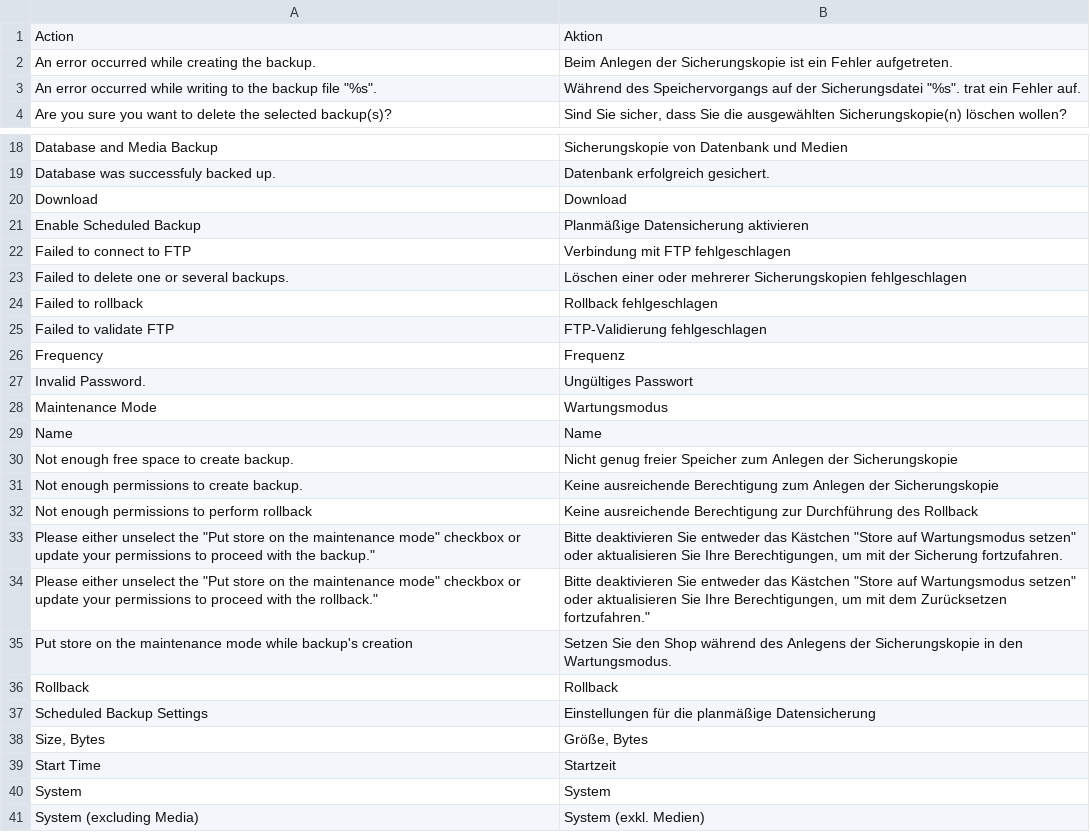
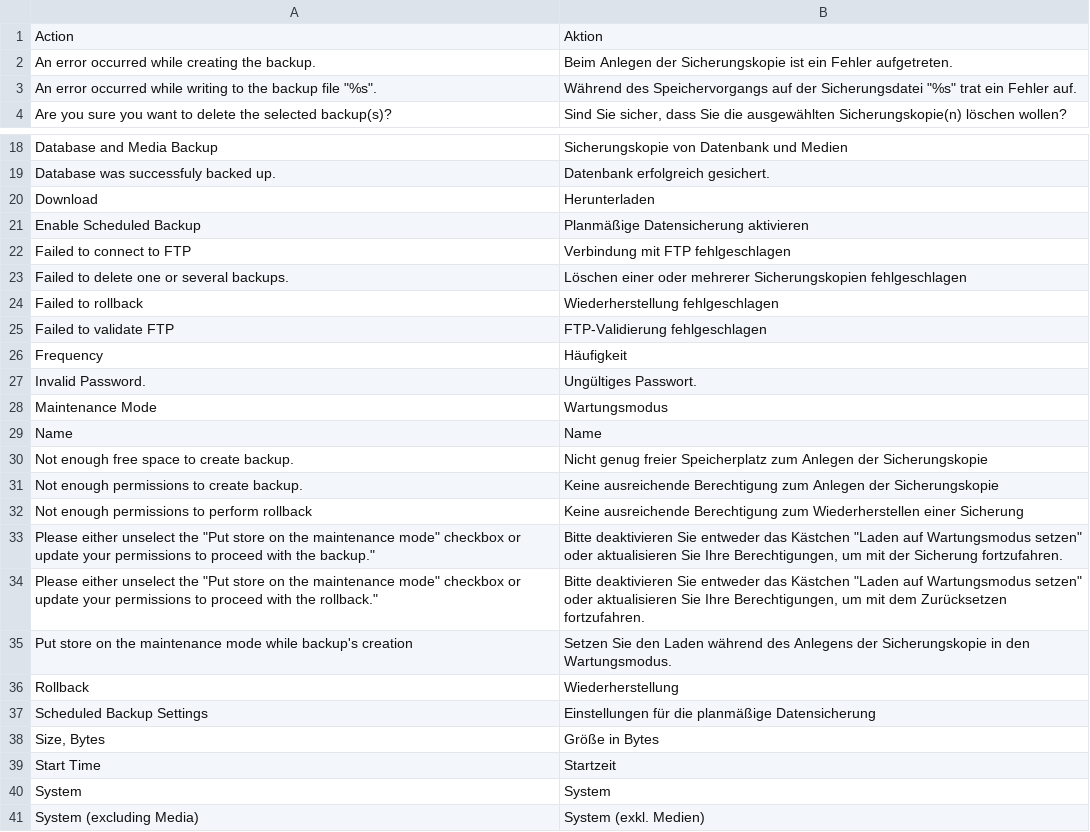
Before and after one commit to hhirsch/German_LocalePack_de_DE, a CSV file: app/locale/de_DE/Mage_Backup.csv, drawn as a sheet; only a part is shown, gaps mark what is left out.

Commit message:
Version 0.6.7, Language packages with enhanced translations / Überarbeitung der Übersetzung (Mage_AmazonPayments.csv, Mage_Authorizenet.csv, Mage_Backup.csv, Mage_Bundle.csv, Mage_Captcha.csv, Mage_Media.csv, Mage_Shipping.csv)

```diff
--- a/app/locale/de_DE/Mage_Backup.csv
+++ b/app/locale/de_DE/Mage_Backup.csv
@@ -2,3 +2,3 @@
 "An error occurred while creating the backup.","Beim Anlegen der Sicherungskopie ist ein Fehler aufgetreten."
-"An error occurred while writing to the backup file ""%s"".","Während des Speichervorgangs auf der Sicherungsdatei ""%s"". trat ein Fehler auf."
+"An error occurred while writing to the backup file ""%s"".","Während des Speichervorgangs auf der Sicherungsdatei ""%s"" trat ein Fehler auf."
 "Are you sure you want to delete the selected backup(s)?","Sind Sie sicher, dass Sie die ausgewählten Sicherungskopie(n) löschen wollen?"
@@ -19,3 +19,3 @@
 "Database was successfuly backed up.","Datenbank erfolgreich gesichert."
-"Download","Download"
+"Download","Herunterladen"
 "Enable Scheduled Backup","Planmäßige Datensicherung aktivieren"
@@ -23,17 +23,17 @@
 "Failed to delete one or several backups.","Löschen einer oder mehrerer Sicherungskopien fehlgeschlagen"
-"Failed to rollback","Rollback fehlgeschlagen"
+"Failed to rollback","Wiederherstellung fehlgeschlagen"
 "Failed to validate FTP","FTP-Validierung fehlgeschlagen"
-"Frequency","Frequenz"
-"Invalid Password.","Ungültiges Passwort"
+"Frequency","Häufigkeit"
+"Invalid Password.","Ungültiges Passwort."
 "Maintenance Mode","Wartungsmodus"
 "Name","Name"
-"Not enough free space to create backup.","Nicht genug freier Speicher zum Anlegen der Sicherungskopie"
+"Not enough free space to create backup.","Nicht genug freier Speicherplatz zum Anlegen der Sicherungskopie"
 "Not enough permissions to create backup.","Keine ausreichende Berechtigung zum Anlegen der Sicherungskopie"
-"Not enough permissions to perform rollback","Keine ausreichende Berechtigung zur Durchführung des Rollback"
-"Please either unselect the ""Put store on the maintenance mode"" checkbox or update your permissions to proceed with the backup.""","Bitte deaktivieren Sie entweder das Kästchen ""Store auf Wartungsmodus setzen"" oder aktualisieren Sie Ihre Berechtigungen, um mit der Sicherung fortzufahren."
-"Please either unselect the ""Put store on the maintenance mode"" checkbox or update your permissions to proceed with the rollback.""","Bitte deaktivieren Sie entweder das Kästchen ""Store auf Wartungsmodus setzen"" oder aktualisieren Sie Ihre Berechtigungen, um mit dem Zurücksetzen fortzufahren."""
-"Put store on the maintenance mode while backup's creation","Setzen Sie den Shop während des Anlegens der Sicherungskopie in den Wartungsmodus."
-"Rollback","Rollback"
+"Not enough permissions to perform rollback","Keine ausreichende Berechtigung zum Wiederherstellen einer Sicherung"
+"Please either unselect the ""Put store on the maintenance mode"" checkbox or update your permissions to proceed with the backup.""","Bitte deaktivieren Sie entweder das Kästchen ""Laden auf Wartungsmodus setzen"" oder aktualisieren Sie Ihre Berechtigungen, um mit der Sicherung fortzufahren."
+"Please either unselect the ""Put store on the maintenance mode"" checkbox or update your permissions to proceed with the rollback.""","Bitte deaktivieren Sie entweder das Kästchen ""Laden auf Wartungsmodus setzen"" oder aktualisieren Sie Ihre Berechtigungen, um mit dem Zurücksetzen fortzufahren."
+"Put store on the maintenance mode while backup's creation","Setzen Sie den Laden während des Anlegens der Sicherungskopie in den Wartungsmodus."
+"Rollback","Wiederherstellung"
 "Scheduled Backup Settings","Einstellungen für die planmäßige Datensicherung"
-"Size, Bytes","Größe, Bytes"
+"Size, Bytes","Größe in Bytes"
 "Start Time","Startzeit"
```
Also changed, not shown: app/locale/de_DE/Mage_Bundle.csv, app/locale/de_DE/Mage_Catalog.csv, 29 other files.
